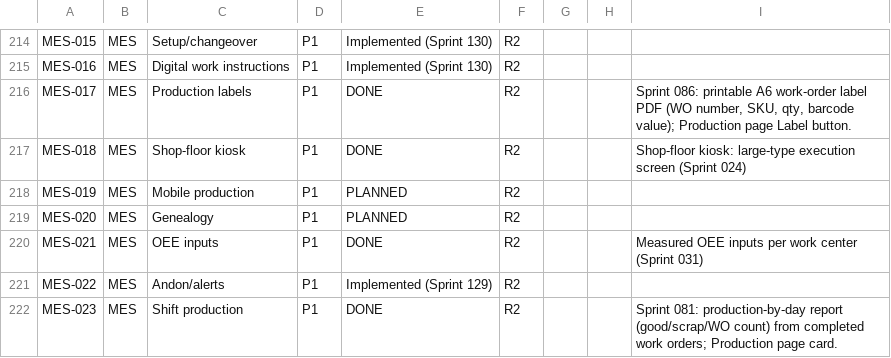
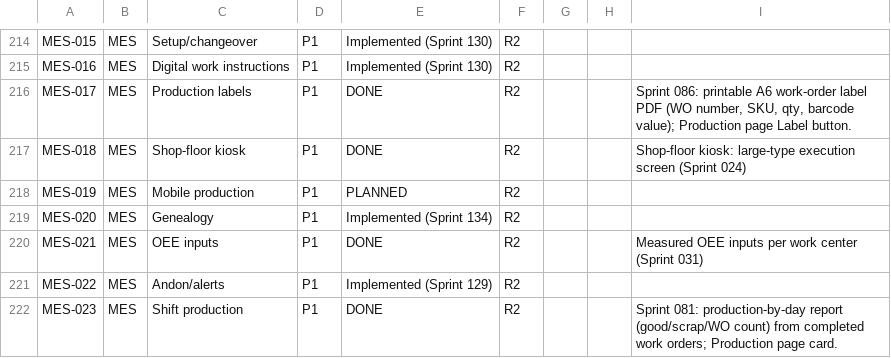
Before and after one commit to kenanbuss-sys/nexora, a CSV file: specs/implementation_matrix.csv, drawn as a sheet; only a part is shown, gaps mark what is left out.

```diff
--- a/specs/implementation_matrix.csv
+++ b/specs/implementation_matrix.csv
@@ -218,3 +218,3 @@ MES-018,MES,Shop-floor kiosk,P1,DONE,R2,,,Shop-floor kiosk: large-type execution
 MES-019,MES,Mobile production,P1,PLANNED,R2,,,
-MES-020,MES,Genealogy,P1,PLANNED,R2,,,
+MES-020,MES,Genealogy,P1,Implemented (Sprint 134),R2,,,
 MES-021,MES,OEE inputs,P1,DONE,R2,,,Measured OEE inputs per work center (Sprint 031)
```
Also changed, not shown: 3 other files.
